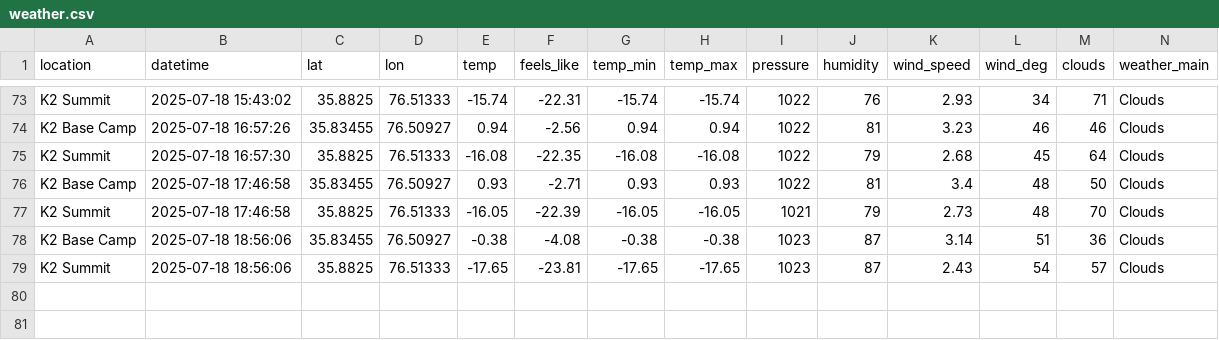
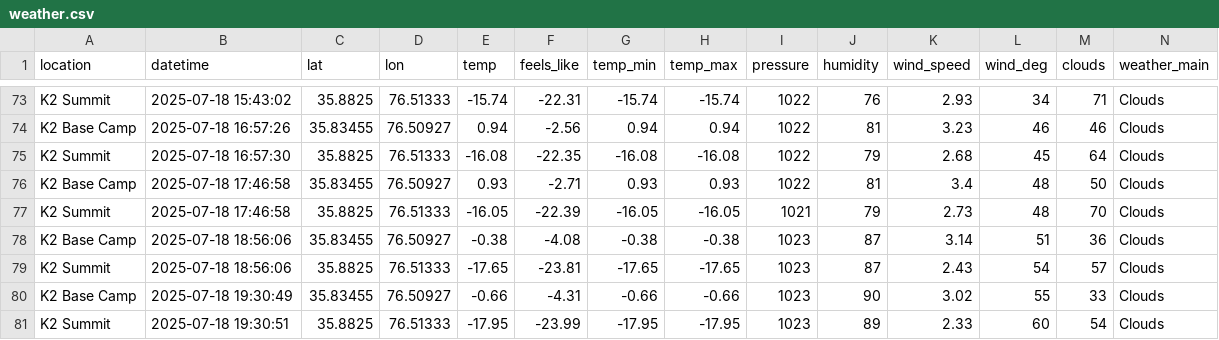
Before and after one commit to 32569/weather-collector, a CSV file: weather.csv, drawn as a sheet; only a part is shown, gaps mark what is left out; rows hold the shown columns only; the diff names each change by its address in the sheet, - before the commit and + after, or states it on an @@ line.

```diff
--- a/weather.csv
+++ b/weather.csv
+row 80: K2 Base Camp | 2025-07-18 19:30:49 | 35.83455 | 76.50927 | -0.66 | -4.31 | -0.66 | -0.66 | 1023 | 90 | 3.02 | 55 | 33 | Clouds
+row 81: K2 Summit | 2025-07-18 19:30:51 | 35.8825 | 76.51333 | -17.95 | -23.99 | -17.95 | -17.95 | 1023 | 89 | 2.33 | 60 | 54 | Clouds
```
